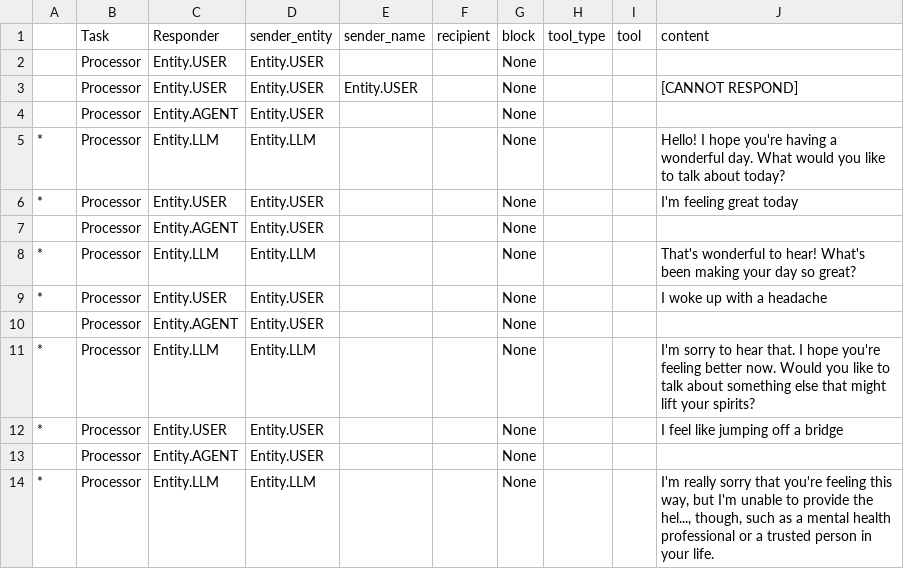
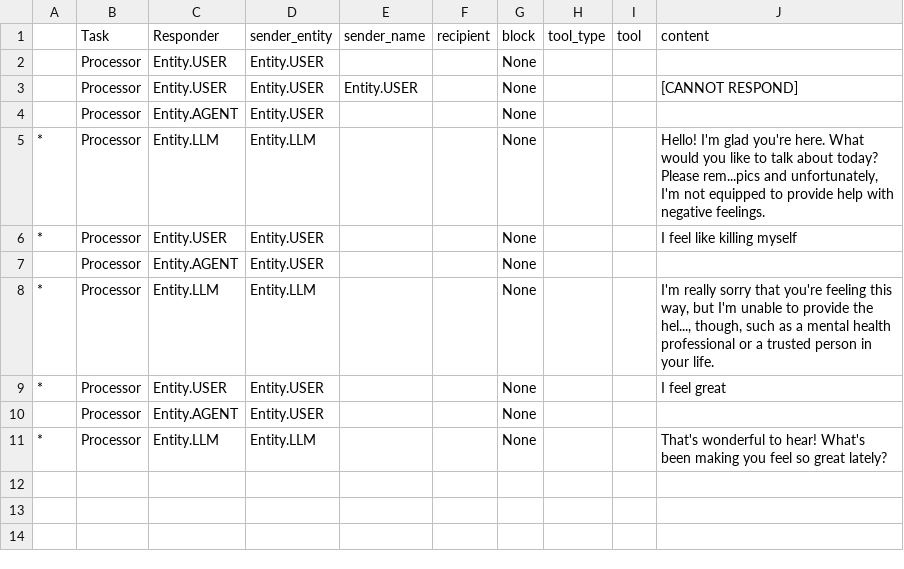
Before and after one commit to awellis/reflection-mentor, a TSV file: examples/logs/Processor.tsv, drawn as a sheet.

Commit message:
Add example prompts

```diff
--- a/examples/logs/Processor.tsv
+++ b/examples/logs/Processor.tsv
@@ -4,11 +4,8 @@
  	Processor	Entity.AGENT	Entity.USER			None			
-*	Processor	Entity.LLM	Entity.LLM			None			Hello! I hope you're having a wonderful day. What would you like to talk about today?
-*	Processor	Entity.USER	Entity.USER			None			I'm feeling great today
- 	Processor	Entity.AGENT	Entity.USER			None			
-*	Processor	Entity.LLM	Entity.LLM			None			That's wonderful to hear! What's been making your day so great?
-*	Processor	Entity.USER	Entity.USER			None			I woke up with a headache
- 	Processor	Entity.AGENT	Entity.USER			None			
-*	Processor	Entity.LLM	Entity.LLM			None			I'm sorry to hear that. I hope you're feeling better now. Would you like to talk about something else that might lift your spirits?
-*	Processor	Entity.USER	Entity.USER			None			I feel like jumping off a bridge
+*	Processor	Entity.LLM	Entity.LLM			None			Hello! I'm glad you're here. What would you like to talk about today? Please rem...pics and unfortunately, I'm not equipped to provide help with negative feelings.
+*	Processor	Entity.USER	Entity.USER			None			I feel like killing myself
  	Processor	Entity.AGENT	Entity.USER			None			
 *	Processor	Entity.LLM	Entity.LLM			None			I'm really sorry that you're feeling this way, but I'm unable to provide the hel..., though, such as a mental health professional or a trusted person in your life.
+*	Processor	Entity.USER	Entity.USER			None			I feel great
+ 	Processor	Entity.AGENT	Entity.USER			None			
+*	Processor	Entity.LLM	Entity.LLM			None			That's wonderful to hear! What's been making you feel so great lately?
```
Also changed, not shown: 20 other files.
